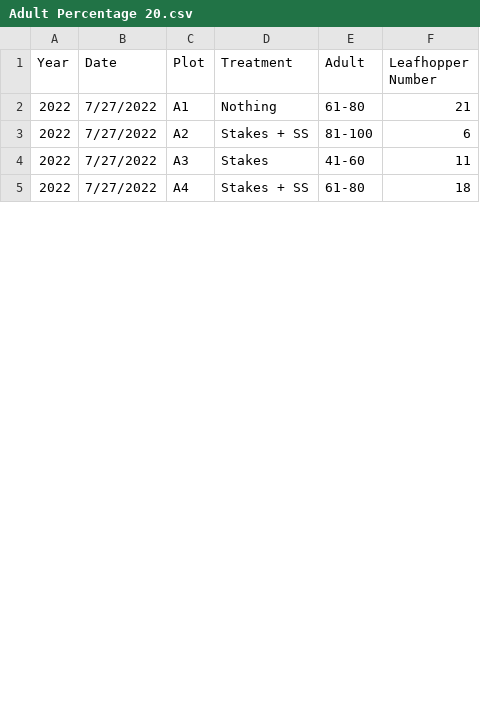
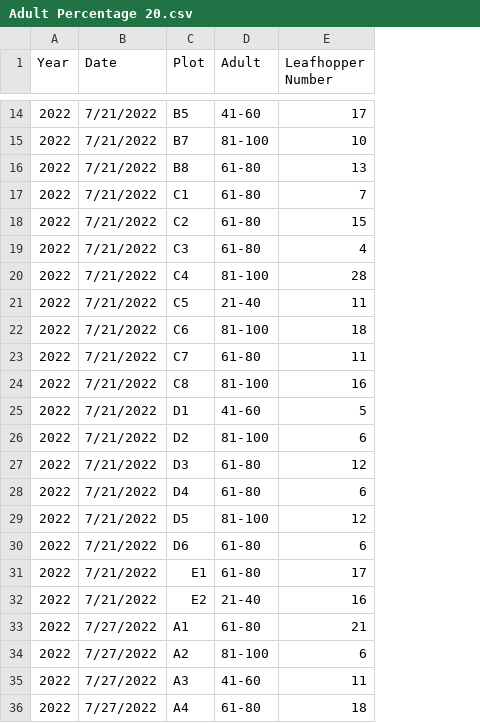
Before and after one commit to dabliss1/Spider-Project, a CSV file: Adult Percentage 20.csv, drawn as a sheet; only a part is shown, gaps mark what is left out; removed rows and columns are numbered as before the commit, all else as after; the diff covers the shown part only; the diff names each change by its address in the sheet, - before the commit and + after, or states it on an @@ line.

Commit message:
Add files via upload

```diff
--- a/Adult Percentage 20.csv
+++ b/Adult Percentage 20.csv
-column D (Treatment), rows 2-5: Nothing | Stakes + SS | Stakes | Stakes + SS
+row 14: 2022 | 7/21/2022 | B5 | 41-60 | 17
+row 15: 2022 | 7/21/2022 | B7 | 81-100 | 10
+row 16: 2022 | 7/21/2022 | B8 | 61-80 | 13
+row 17: 2022 | 7/21/2022 | C1 | 61-80 | 7
+row 18: 2022 | 7/21/2022 | C2 | 61-80 | 15
+row 19: 2022 | 7/21/2022 | C3 | 61-80 | 4
+row 20: 2022 | 7/21/2022 | C4 | 81-100 | 28
+row 21: 2022 | 7/21/2022 | C5 | 21-40 | 11
+row 22: 2022 | 7/21/2022 | C6 | 81-100 | 18
+row 23: 2022 | 7/21/2022 | C7 | 61-80 | 11
+row 24: 2022 | 7/21/2022 | C8 | 81-100 | 16
+row 25: 2022 | 7/21/2022 | D1 | 41-60 | 5
+row 26: 2022 | 7/21/2022 | D2 | 81-100 | 6
+row 27: 2022 | 7/21/2022 | D3 | 61-80 | 12
+row 28: 2022 | 7/21/2022 | D4 | 61-80 | 6
+row 29: 2022 | 7/21/2022 | D5 | 81-100 | 12
+row 30: 2022 | 7/21/2022 | D6 | 61-80 | 6
+row 31: 2022 | 7/21/2022 | E1 | 61-80 | 17
+row 32: 2022 | 7/21/2022 | E2 | 21-40 | 16
```
Also changed, not shown: 12 added rows elsewhere in this file.
